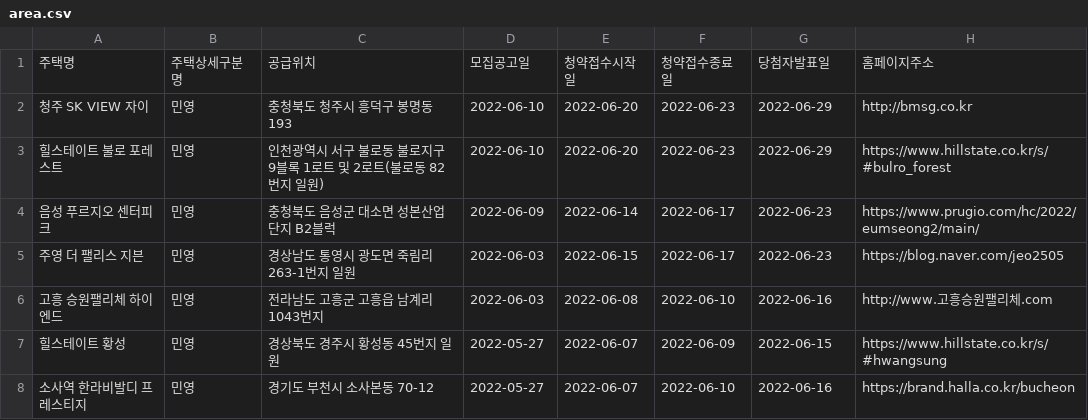
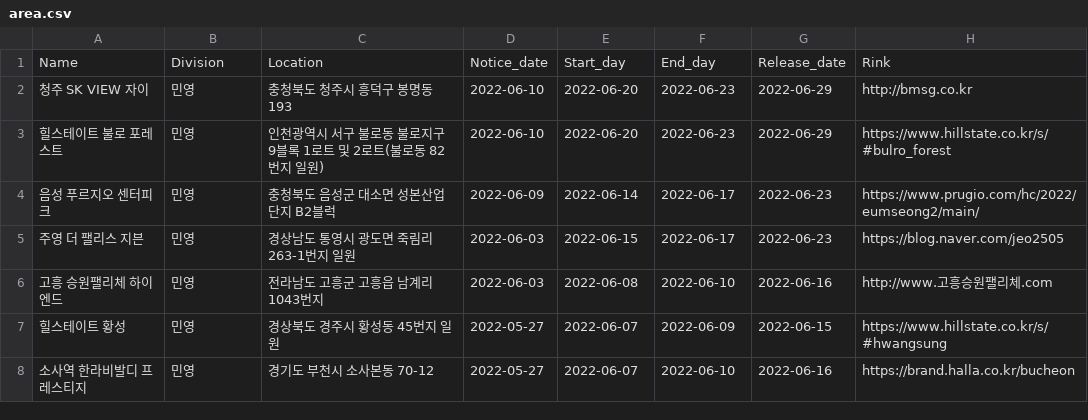
Before and after one commit to JungBear/human-chatbot-subscription, a CSV file: data/area.csv, drawn as a sheet; only a part is shown.

```diff
--- a/data/area.csv
+++ b/data/area.csv
@@ -1,2 +1,2 @@
-주택명,주택상세구분명,공급위치,모집공고일,청약접수시작일,청약접수종료일,당첨자발표일,홈페이지주소
+Name,Division,Location,Notice_date,Start_day,End_day,Release_date,Rink
 청주 SK VIEW 자이,민영,충청북도 청주시 흥덕구 봉명동 193,2022-06-10,2022-06-20,2022-06-23,2022-06-29,http://bmsg.co.kr
```
Also changed, not shown: data/score.csv, 4 other files.
